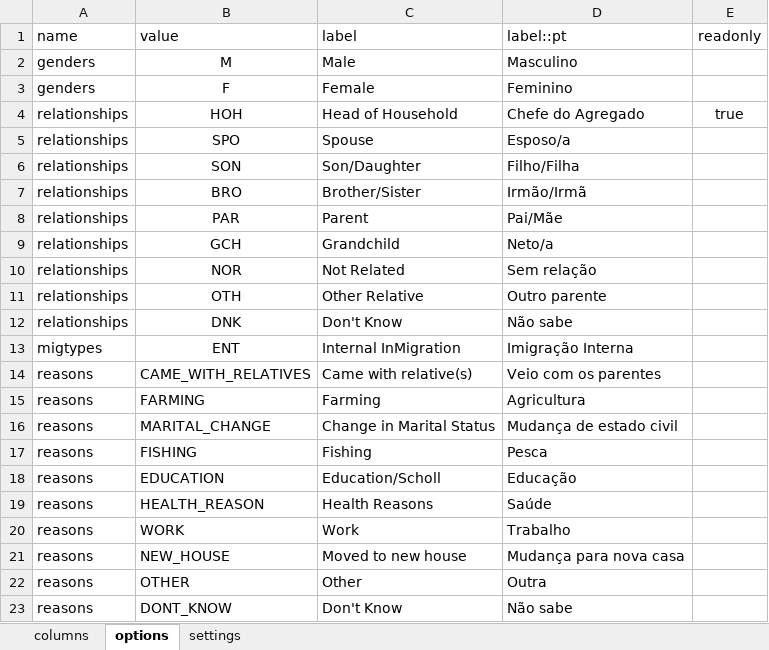
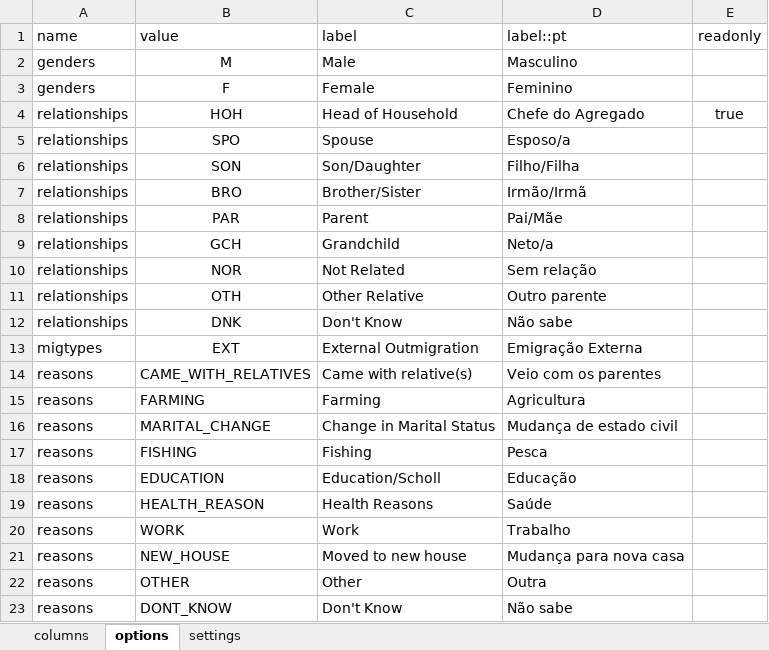
Before and after one commit to philimones-group/hds-explorer-tablet, an Excel workbook: app/src/main/res/raw/outmigration_form.xlsx, sheet options, drawn as a sheet; values as stored, in another font and other column widths than the file's, no borders; the diff names each change by its address in the sheet, - before the commit and + after, or states it on an @@ line.

Commit message:
Add Outmigration Form feature

```diff
--- a/app/src/main/res/raw/outmigration_form.xlsx (sheet options)
+++ b/app/src/main/res/raw/outmigration_form.xlsx (sheet options)
-B13 (value): ENT
+B13 (value): EXT
-C13 (label): Internal InMigration
+C13 (label): External Outmigration
-D13 (label::pt): Imigração Interna
+D13 (label::pt): Emigração Externa
```
Also changed, not shown: sheet columns, 4 other files.
